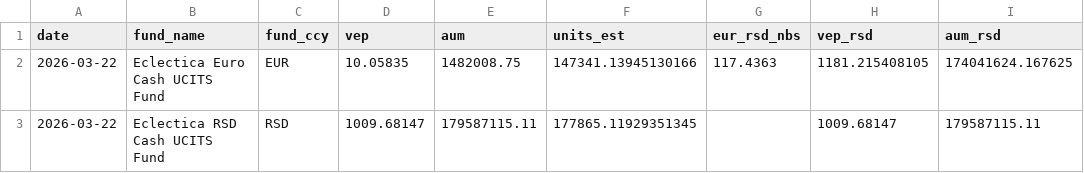
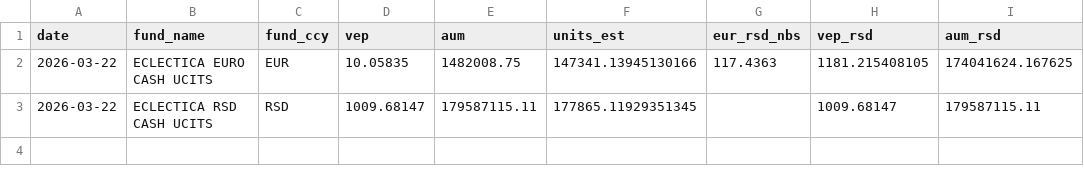
Before and after one commit to mikimouse-beep/FundNavRSDECL, a CSV file: FundNavRSDECL_master_history.csv, drawn as a sheet.

Commit message:
FundNavRSDECL_master_history.csv

```diff
--- a/FundNavRSDECL_master_history.csv
+++ b/FundNavRSDECL_master_history.csv
@@ -1,3 +1,3 @@
 date;fund_name;fund_ccy;vep;aum;units_est;eur_rsd_nbs;vep_rsd;aum_rsd
-2026-03-22;Eclectica Euro Cash UCITS Fund;EUR;10.05835;1482008.75;147341.13945130166;117.4363;1181.215408105;174041624.167625
-2026-03-22;Eclectica RSD Cash UCITS Fund;RSD;1009.68147;179587115.11;177865.11929351345;;1009.68147;179587115.11
+2026-03-22;ECLECTICA EURO CASH UCITS;EUR;10.05835;1482008.75;147341.13945130166;117.4363;1181.215408105;174041624.167625
+2026-03-22;ECLECTICA RSD CASH UCITS;RSD;1009.68147;179587115.11;177865.11929351345;;1009.68147;179587115.11
```
